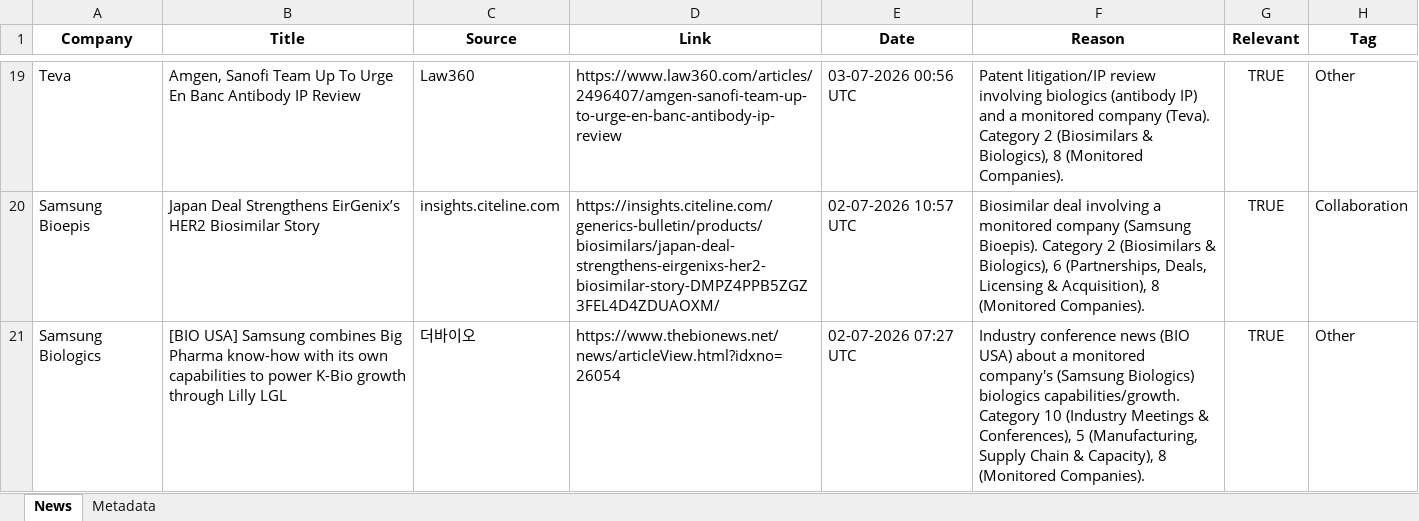
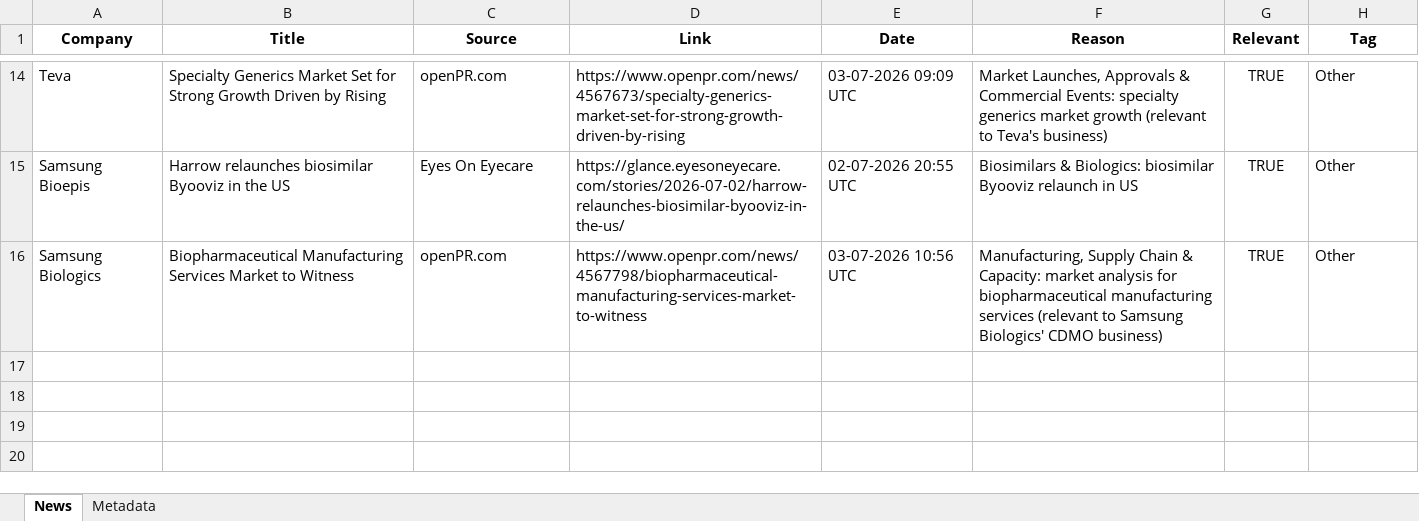
Before and after one commit to synapseKrishna/Ved, an Excel workbook: news_results.xlsx, sheet News, drawn as a sheet; only a part is shown, gaps mark what is left out; values as stored, in another font and other column widths than the file's, no borders; addresses are those after the commit; the diff covers the shown part only; the diff names each change by its address in the sheet, - before the commit and + after, or states it on an @@ line.

```diff
--- a/news_results.xlsx (sheet News)
+++ b/news_results.xlsx (sheet News)
-B14 (Title): Amgen, Sanofi Team Up To Urge En Banc Antibody IP Review
+B14 (Title): Specialty Generics Market Set for Strong Growth Driven by Rising
-C14 (Source): Law360
+C14 (Source): openPR.com
-D14 (Link): https://www.law360.com/articles/2496407/amgen-sanofi-team-up-to-urge-en-banc-antibody-ip-review
+D14 (Link): https://www.openpr.com/news/4567673/specialty-generics-market-set-for-strong-growth-driven-by-rising
-E14 (Date): 03-07-2026 00:56 UTC
+E14 (Date): 03-07-2026 09:09 UTC
-F14 (Reason): Patent litigation/IP review involving biologics (antibody IP) and a monitored company (Teva). Category 2 (Biosimilars & Biologics), 8 (Monitored Companies).
+F14 (Reason): Market Launches, Approvals & Commercial Events: specialty generics market growth (relevant to Teva's business)
-B15 (Title): Japan Deal Strengthens EirGenix’s HER2 Biosimilar Story
+B15 (Title): Harrow relaunches biosimilar Byooviz in the US
-C15 (Source): insights.citeline.com
+C15 (Source): Eyes On Eyecare
-D15 (Link): https://insights.citeline.com/generics-bulletin/products/biosimilars/japan-deal-strengthens-eirgenixs-her2-biosimilar-story-DMPZ4PPB5ZGZ3FEL4D4ZDUAOXM/
+D15 (Link): https://glance.eyesoneyecare.com/stories/2026-07-02/harrow-relaunches-biosimilar-byooviz-in-the-us/
-E15 (Date): 02-07-2026 10:57 UTC
+E15 (Date): 02-07-2026 20:55 UTC
-F15 (Reason): Biosimilar deal involving a monitored company (Samsung Bioepis). Category 2 (Biosimilars & Biologics), 6 (Partnerships, Deals, Licensing & Acquisition), 8 (Monitored Companies).
+F15 (Reason): Biosimilars & Biologics: biosimilar Byooviz relaunch in US
-H15 (Tag): Collaboration
+H15 (Tag): Other
-B16 (Title): [BIO USA] Samsung combines Big Pharma know-how with its own capabilities to power K-Bio growth through Lilly LGL
+B16 (Title): Biopharmaceutical Manufacturing Services Market to Witness
-C16 (Source): 더바이오
+C16 (Source): openPR.com
-D16 (Link): https://www.thebionews.net/news/articleView.html?idxno=26054
+D16 (Link): https://www.openpr.com/news/4567798/biopharmaceutical-manufacturing-services-market-to-witness
-E16 (Date): 02-07-2026 07:27 UTC
+E16 (Date): 03-07-2026 10:56 UTC
-F16 (Reason): Industry conference news (BIO USA) about a monitored company's (Samsung Biologics) biologics capabilities/growth. Category 10 (Industry Meetings & Conferences), 5 (Manufacturing, Supply Chain & Capacity), 8 (Monitored Companies).
+F16 (Reason): Manufacturing, Supply Chain & Capacity: market analysis for biopharmaceutical manufacturing services (relevant to Samsung Biologics' CDMO business)
```
Also changed, not shown: 5 added rows, 10 removed rows and 16 edited cells elsewhere in this sheet, sheet Metadata, news_results_raw.xlsx.
